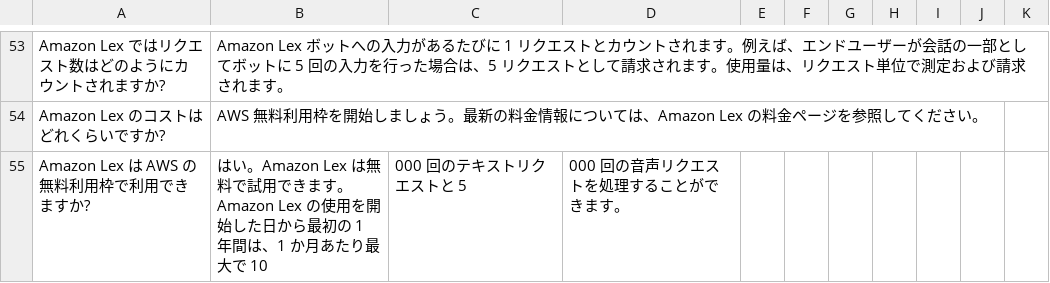
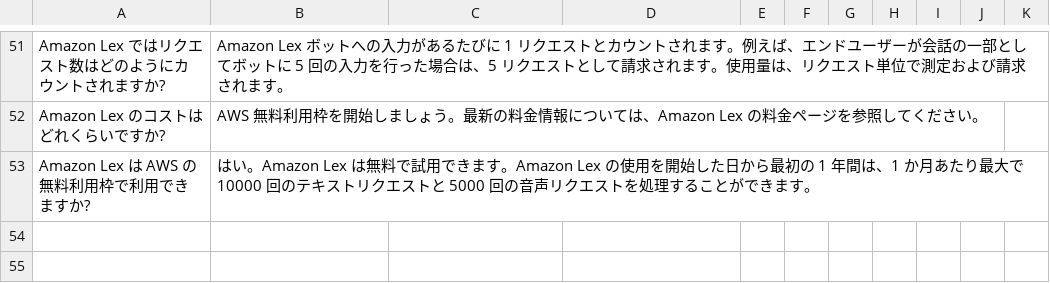
Before and after one commit to aws-samples/simple-lex-kendra-jp, a CSV file: cdk/faq/Amazon-Lex.csv, drawn as a sheet; only a part is shown, gaps mark what is left out; the diff covers the shown part only.

```diff
--- a/cdk/faq/Amazon-Lex.csv
+++ b/cdk/faq/Amazon-Lex.csv
@@ -54,2 +52,2 @@ Amazon Lex ではリクエスト数はどのようにカウントされますか
 Amazon Lex のコストはどれくらいですか?,AWS 無料利用枠を開始しましょう。最新の料金情報については、Amazon Lex の料金ページを参照してください。
-Amazon Lex は AWS の無料利用枠で利用できますか?,はい。Amazon Lex は無料で試用できます。Amazon Lex の使用を開始した日から最初の 1 年間は、1 か月あたり最大で 10,000 回のテキストリクエストと 5,000 回の音声リクエストを処理することができます。
+Amazon Lex は AWS の無料利用枠で利用できますか?,はい。Amazon Lex は無料で試用できます。Amazon Lex の使用を開始した日から最初の 1 年間は、1 か月あたり最大で 10000 回のテキストリクエストと 5000 回の音声リクエストを処理することができます。
```
Also changed, not shown: 2 removed rows and 29 edited cells elsewhere in this file, 1 other file.
